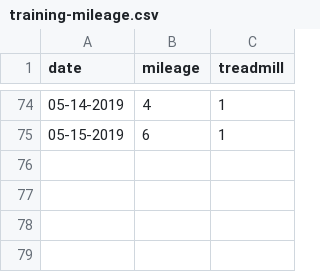
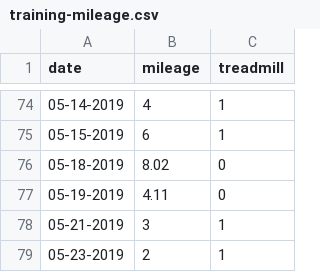
Before and after one commit to zivvers/vermont-city-training-viz, a CSV file: training-mileage.csv, drawn as a sheet; only a part is shown, gaps mark what is left out.

```diff
--- a/training-mileage.csv
+++ b/training-mileage.csv
@@ -75 +75,5 @@ date,mileage,treadmill
 05-15-2019,6,1
+05-18-2019,8.02, 0
+05-19-2019,4.11, 0
+05-21-2019,3,1
+05-23-2019,2,1
```
Also changed, not shown: 1 other file.
